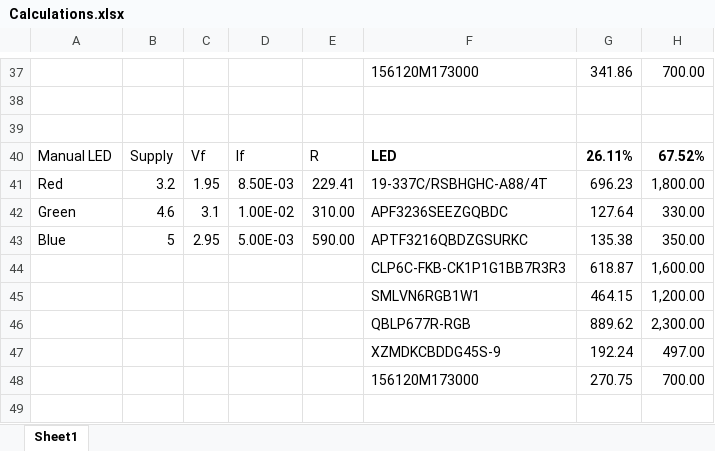
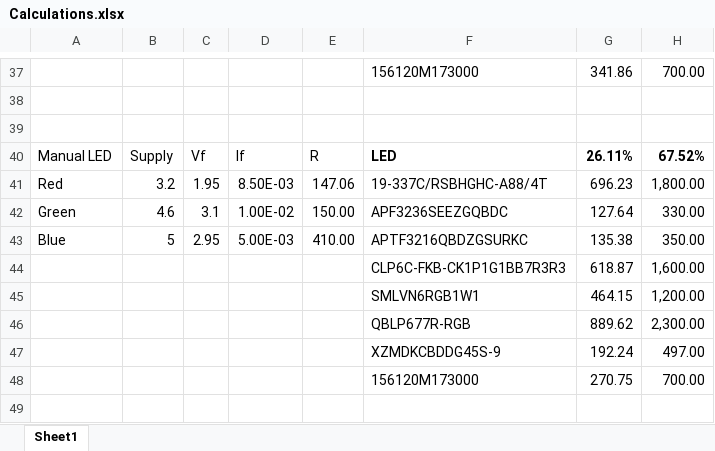
Before and after one commit to siriuspal/AnalogueWallClock, an Excel workbook: Calculations.xlsx, sheet Sheet1, drawn as a sheet; only a part is shown, gaps mark what is left out; values as stored, in another font and other column widths than the file's, no borders; conditional formats not drawn; the diff names each change by its address in the sheet, - before the commit and + after, or states it on an @@ line.

Commit message:
calc updated

```diff
--- a/Calculations.xlsx (sheet Sheet1)
+++ b/Calculations.xlsx (sheet Sheet1)
-E41: 229.41
+E41: 147.06
-E42: 310.00
+E42: 150.00
-E43: 590.00
+E43: 410.00
```
